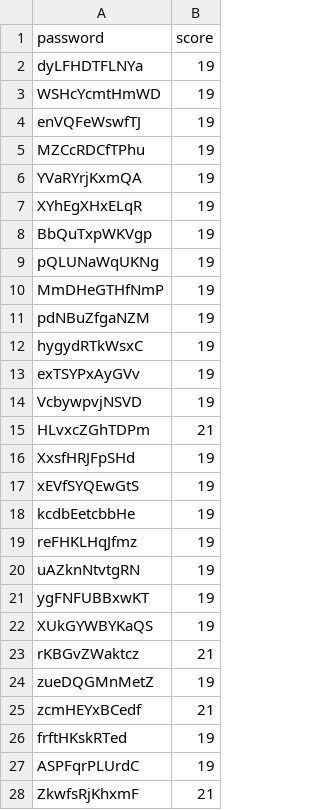
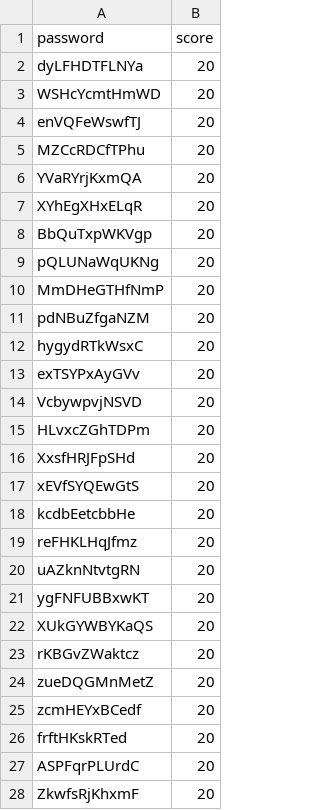
Before and after one commit to alch-1/password-strength-eval, a CSV file: manytools-12-l.txt.csv, drawn as a sheet; only a part is shown; the diff covers the shown part only.

```diff
--- a/manytools-12-l.txt.csv
+++ b/manytools-12-l.txt.csv
@@ -1,28 +1,28 @@
 password,score
-dyLFHDTFLNYa,19
-WSHcYcmtHmWD,19
-enVQFeWswfTJ,19
-MZCcRDCfTPhu,19
-YVaRYrjKxmQA,19
-XYhEgXHxELqR,19
-BbQuTxpWKVgp,19
-pQLUNaWqUKNg,19
-MmDHeGTHfNmP,19
-pdNBuZfgaNZM,19
-hygydRTkWsxC,19
-exTSYPxAyGVv,19
-VcbywpvjNSVD,19
-HLvxcZGhTDPm,21
-XxsfHRJFpSHd,19
-xEVfSYQEwGtS,19
-kcdbEetcbbHe,19
-reFHKLHqJfmz,19
-uAZknNtvtgRN,19
-ygFNFUBBxwKT,19
-XUkGYWBYKaQS,19
-rKBGvZWaktcz,21
-zueDQGMnMetZ,19
-zcmHEYxBCedf,21
-frftHKskRTed,19
-ASPFqrPLUrdC,19
-ZkwfsRjKhxmF,21
+dyLFHDTFLNYa,20
+WSHcYcmtHmWD,20
+enVQFeWswfTJ,20
+MZCcRDCfTPhu,20
+YVaRYrjKxmQA,20
+XYhEgXHxELqR,20
+BbQuTxpWKVgp,20
+pQLUNaWqUKNg,20
+MmDHeGTHfNmP,20
+pdNBuZfgaNZM,20
+hygydRTkWsxC,20
+exTSYPxAyGVv,20
+VcbywpvjNSVD,20
+HLvxcZGhTDPm,20
+XxsfHRJFpSHd,20
+xEVfSYQEwGtS,20
+kcdbEetcbbHe,20
+reFHKLHqJfmz,20
+uAZknNtvtgRN,20
+ygFNFUBBxwKT,20
+XUkGYWBYKaQS,20
+rKBGvZWaktcz,20
+zueDQGMnMetZ,20
+zcmHEYxBCedf,20
+frftHKskRTed,20
+ASPFqrPLUrdC,20
+ZkwfsRjKhxmF,20
```
Also changed, not shown: 1 added row and 73 edited cells elsewhere in this file, manytools-12-ld.txt.csv, manytools-20-l.txt.csv, 27 other files.
